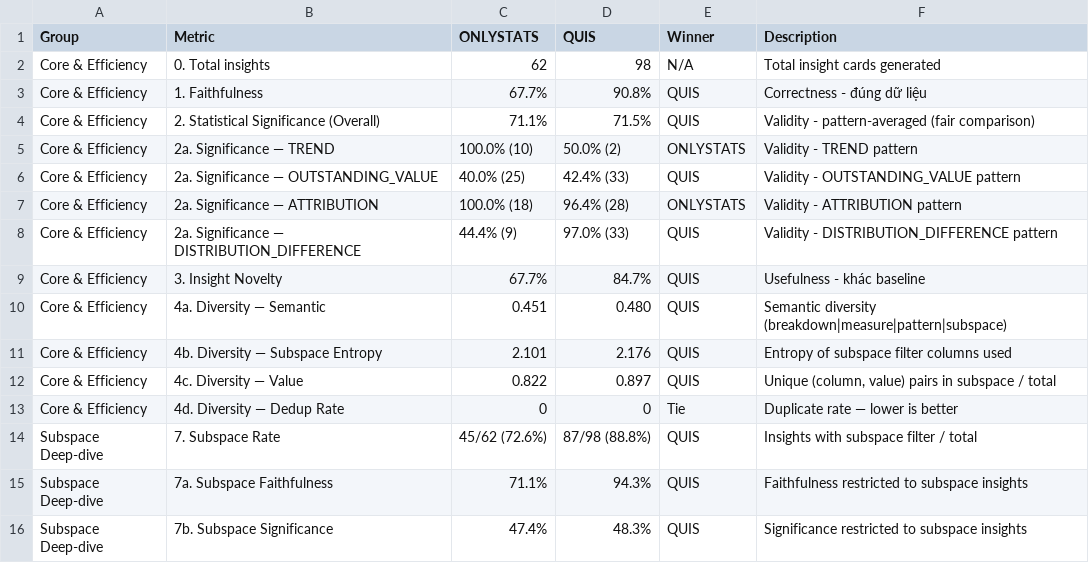
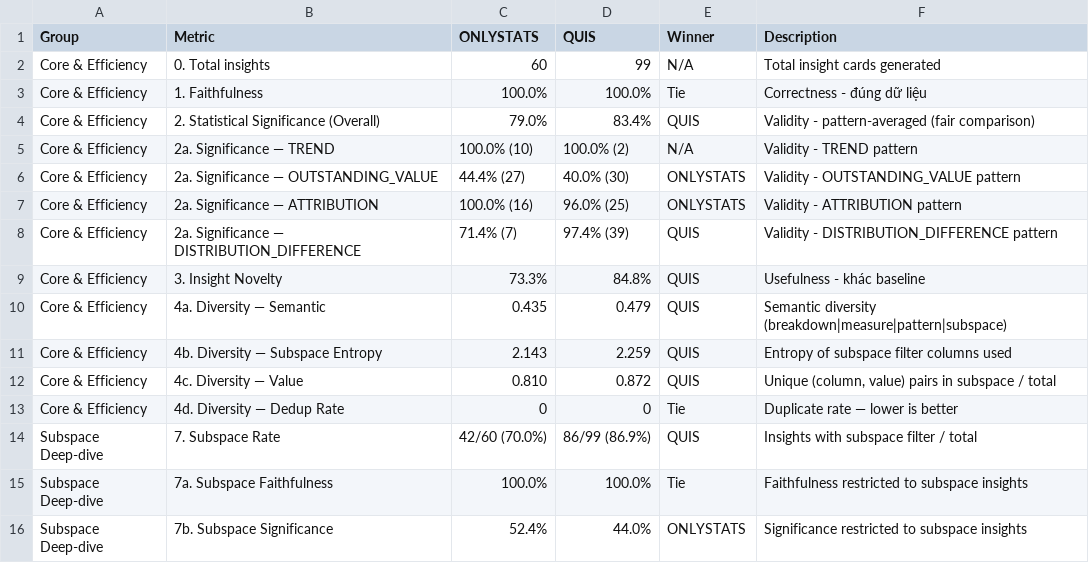
Before and after one commit to sunnydovision/EDAProject, a CSV file: evaluation/evaluation_results/adidas/comparison_table.csv, drawn as a sheet; only a part is shown; the diff covers the shown part only.

```diff
--- a/evaluation/evaluation_results/adidas/comparison_table.csv
+++ b/evaluation/evaluation_results/adidas/comparison_table.csv
@@ -1,16 +1,16 @@
 Group,Metric,ONLYSTATS,QUIS,Winner,Description
-Core & Efficiency,0. Total insights,62,98,N/A,Total insight cards generated
-Core & Efficiency,1. Faithfulness,67.7%,90.8%,QUIS,Correctness - đúng dữ liệu
-Core & Efficiency,2. Statistical Significance (Overall),71.1%,71.5%,QUIS,Validity - pattern-averaged (fair comparison)
-Core & Efficiency,2a. Significance — TREND,100.0% (10),50.0% (2),ONLYSTATS,Validity - TREND pattern
-Core & Efficiency,2a. Significance — OUTSTANDING_VALUE,40.0% (25),42.4% (33),QUIS,Validity - OUTSTANDING_VALUE pattern
-Core & Efficiency,2a. Significance — ATTRIBUTION,100.0% (18),96.4% (28),ONLYSTATS,Validity - ATTRIBUTION pattern
-Core & Efficiency,2a. Significance — DISTRIBUTION_DIFFERENCE,44.4% (9),97.0% (33),QUIS,Validity - DISTRIBUTION_DIFFERENCE pattern
-Core & Efficiency,3. Insight Novelty,67.7%,84.7%,QUIS,Usefulness - khác baseline
-Core & Efficiency,4a. Diversity — Semantic,0.451,0.480,QUIS,Semantic diversity (breakdown|measure|pattern|subspace)
-Core & Efficiency,4b. Diversity — Subspace Entropy,2.101,2.176,QUIS,Entropy of subspace filter columns used
-Core & Efficiency,4c. Diversity — Value,0.822,0.897,QUIS,"Unique (column, value) pairs in subspace / total"
+Core & Efficiency,0. Total insights,60,99,N/A,Total insight cards generated
+Core & Efficiency,1. Faithfulness,100.0%,100.0%,Tie,Correctness - đúng dữ liệu
+Core & Efficiency,2. Statistical Significance (Overall),79.0%,83.4%,QUIS,Validity - pattern-averaged (fair comparison)
+Core & Efficiency,2a. Significance — TREND,100.0% (10),100.0% (2),N/A,Validity - TREND pattern
+Core & Efficiency,2a. Significance — OUTSTANDING_VALUE,44.4% (27),40.0% (30),ONLYSTATS,Validity - OUTSTANDING_VALUE pattern
+Core & Efficiency,2a. Significance — ATTRIBUTION,100.0% (16),96.0% (25),ONLYSTATS,Validity - ATTRIBUTION pattern
+Core & Efficiency,2a. Significance — DISTRIBUTION_DIFFERENCE,71.4% (7),97.4% (39),QUIS,Validity - DISTRIBUTION_DIFFERENCE pattern
+Core & Efficiency,3. Insight Novelty,73.3%,84.8%,QUIS,Usefulness - khác baseline
+Core & Efficiency,4a. Diversity — Semantic,0.435,0.479,QUIS,Semantic diversity (breakdown|measure|pattern|subspace)
+Core & Efficiency,4b. Diversity — Subspace Entropy,2.143,2.259,QUIS,Entropy of subspace filter columns used
+Core & Efficiency,4c. Diversity — Value,0.810,0.872,QUIS,"Unique (column, value) pairs in subspace / total"
 Core & Efficiency,4d. Diversity — Dedup Rate,0,0,Tie,Duplicate rate — lower is better
-Subspace Deep-dive,7. Subspace Rate,45/62 (72.6%),87/98 (88.8%),QUIS,Insights with subspace filter / total
-Subspace Deep-dive,7a. Subspace Faithfulness,71.1%,94.3%,QUIS,Faithfulness restricted to subspace insights
-Subspace Deep-dive,7b. Subspace Significance,47.4%,48.3%,QUIS,Significance restricted to subspace insights
+Subspace Deep-dive,7. Subspace Rate,42/60 (70.0%),86/99 (86.9%),QUIS,Insights with subspace filter / total
+Subspace Deep-dive,7a. Subspace Faithfulness,100.0%,100.0%,Tie,Faithfulness restricted to subspace insights
+Subspace Deep-dive,7b. Subspace Significance,52.4%,44.0%,ONLYSTATS,Significance restricted to subspace insights
```
Also changed, not shown: 26 edited cells elsewhere in this file, evaluation/evaluation_results/adidas/comparison_table_3way.csv, evaluation/evaluation_results/selected_metric_3way.csv, 37 other files.
